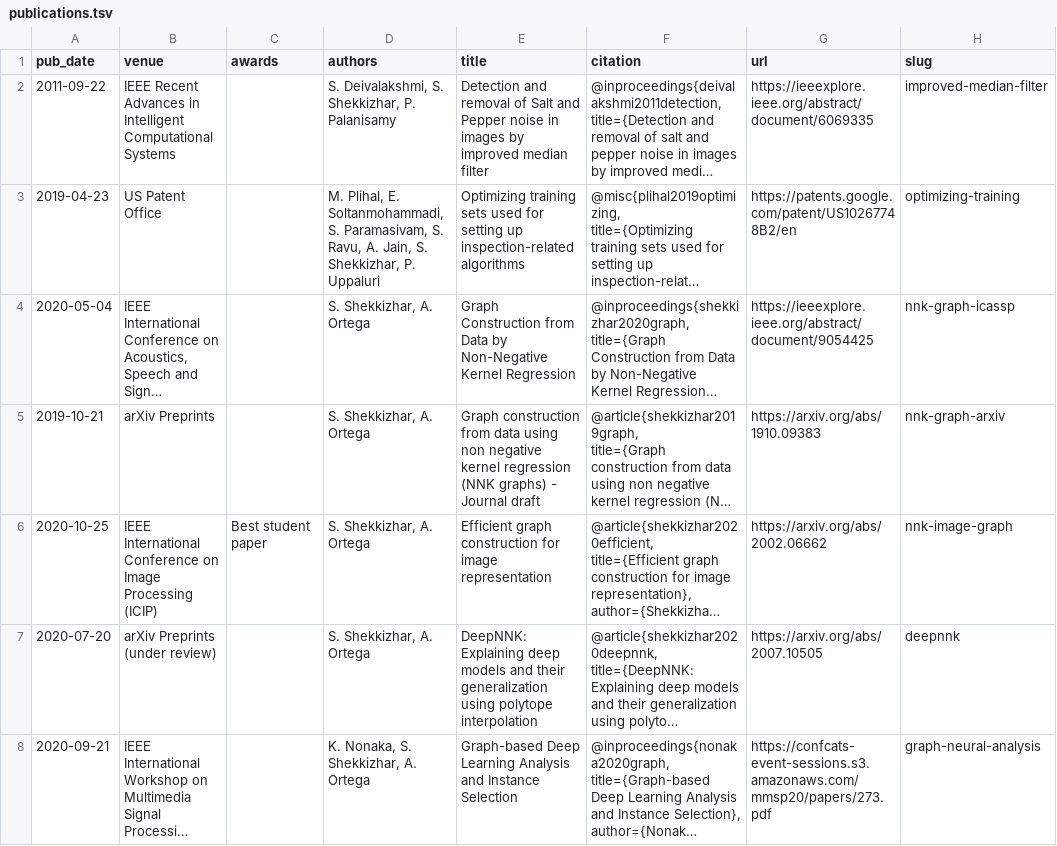
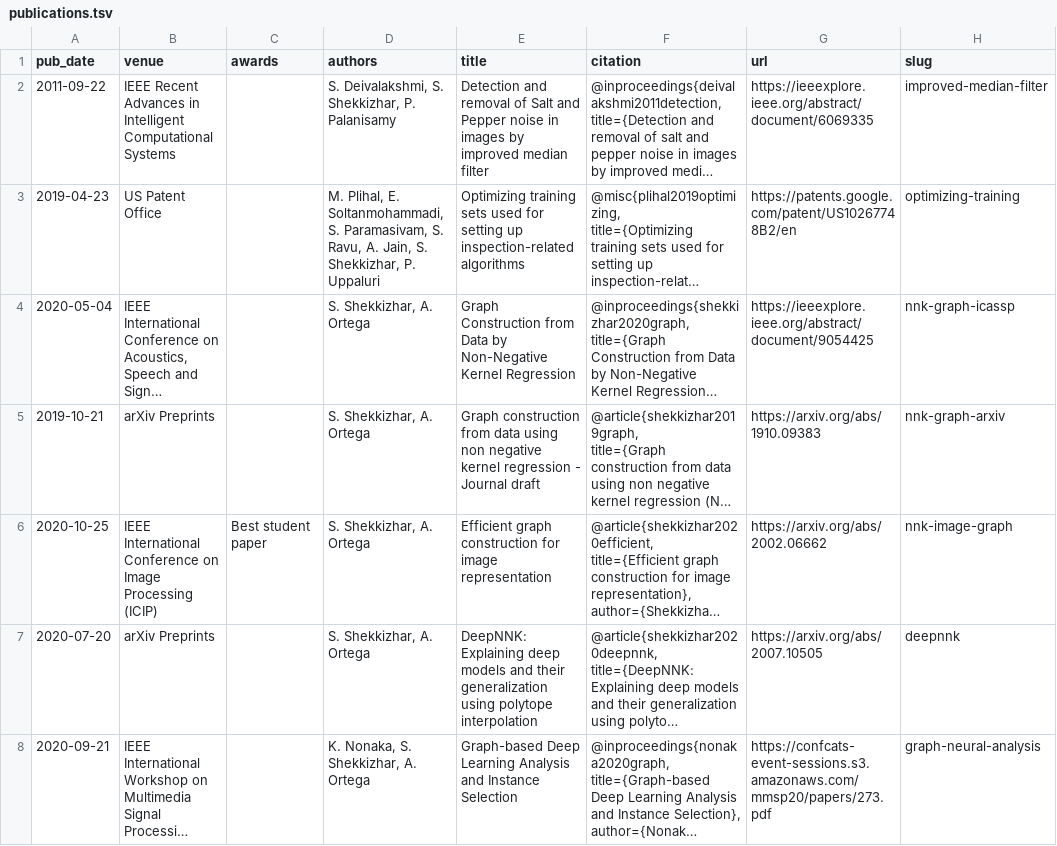
Before and after one commit to shekkizh/shekkizh.github.io, a TSV file: markdown_generator/publications.tsv, drawn as a sheet; only a part is shown; long unchanged cells end in …; the diff covers the shown part only; the diff names each change by its address in the sheet, - before the commit and + after, or states it on an @@ line.

```diff
--- a/markdown_generator/publications.tsv
+++ b/markdown_generator/publications.tsv
-E5 (title): …kernel regression (NNK graphs) - Journal…
+E5 (title): …kernel regression - Journal…
-B7 (venue): arXiv Preprints (under review)
+B7 (venue): arXiv Preprints
```
Also changed, not shown: 1 added row elsewhere in this file, 11 other files.
